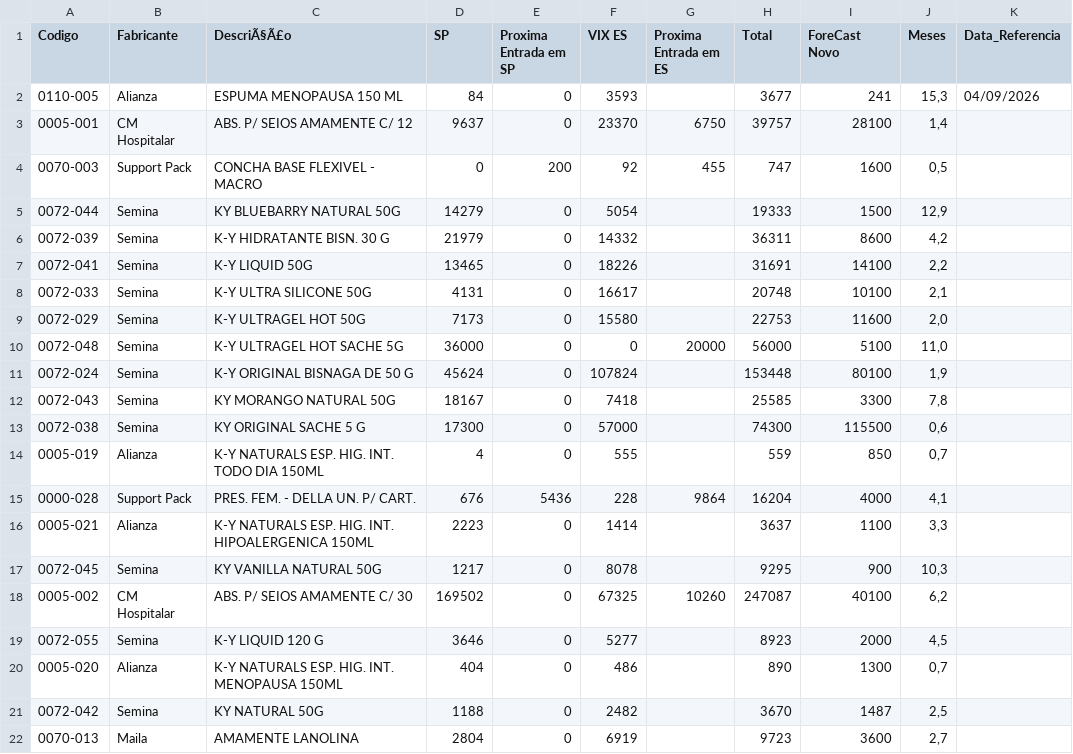
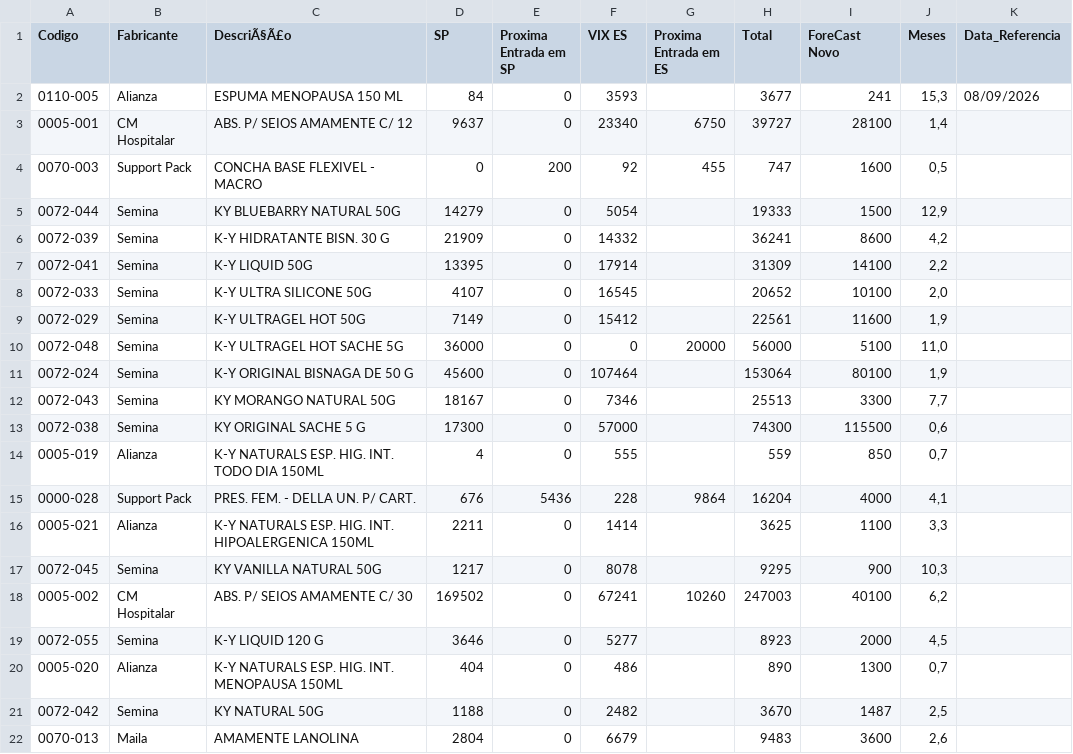
Before and after one commit to GabrielSalim7/Estoque, a CSV file: estoque.csv, drawn as a sheet; only a part is shown; the diff covers the shown part only.

Commit message:
estoque.csv

```diff
--- a/estoque.csv
+++ b/estoque.csv
@@ -1,13 +1,13 @@
 Codigo,Fabricante ,DescriÃ§Ã£o,SP,Proxima Entrada em SP,VIX ES,Proxima Entrada em ES,Total,ForeCast Novo,Meses,Data_Referencia
-0110-005,Alianza,ESPUMA MENOPAUSA 150 ML,84,0,3593,,3677,241,"15,3",04/09/2026
-0005-001,CM Hospitalar,ABS. P/ SEIOS AMAMENTE C/ 12,9637,0,23370,6750,39757,28100,"1,4",
+0110-005,Alianza,ESPUMA MENOPAUSA 150 ML,84,0,3593,,3677,241,"15,3",08/09/2026
+0005-001,CM Hospitalar,ABS. P/ SEIOS AMAMENTE C/ 12,9637,0,23340,6750,39727,28100,"1,4",
 0070-003,Support Pack,CONCHA BASE FLEXIVEL - MACRO,0,200,92,455,747,1600,"0,5",
 0072-044,Semina,KY BLUEBARRY NATURAL 50G,14279,0,5054,,19333,1500,"12,9",
-0072-039,Semina,K-Y HIDRATANTE BISN. 30 G,21979,0,14332,,36311,8600,"4,2",
-0072-041,Semina,K-Y LIQUID 50G,13465,0,18226,,31691,14100,"2,2",
-0072-033,Semina,K-Y ULTRA SILICONE 50G,4131,0,16617,,20748,10100,"2,1",
-0072-029,Semina,K-Y ULTRAGEL HOT 50G ,7173,0,15580,,22753,11600,"2,0",
+0072-039,Semina,K-Y HIDRATANTE BISN. 30 G,21909,0,14332,,36241,8600,"4,2",
+0072-041,Semina,K-Y LIQUID 50G,13395,0,17914,,31309,14100,"2,2",
+0072-033,Semina,K-Y ULTRA SILICONE 50G,4107,0,16545,,20652,10100,"2,0",
+0072-029,Semina,K-Y ULTRAGEL HOT 50G ,7149,0,15412,,22561,11600,"1,9",
 0072-048,Semina,K-Y ULTRAGEL HOT SACHE 5G                         ,36000,0,0,20000,56000,5100,"11,0",
-0072-024,Semina,K-Y ORIGINAL BISNAGA DE 50 G,45624,0,107824,,153448,80100,"1,9",
-0072-043,Semina,KY MORANGO NATURAL 50G,18167,0,7418,,25585,3300,"7,8",
+0072-024,Semina,K-Y ORIGINAL BISNAGA DE 50 G,45600,0,107464,,153064,80100,"1,9",
+0072-043,Semina,KY MORANGO NATURAL 50G,18167,0,7346,,25513,3300,"7,7",
 0072-038,Semina,KY ORIGINAL SACHE 5 G,17300,0,57000,,74300,115500,"0,6",
@@ -15,5 +15,5 @@ Codigo,Fabricante ,DescriÃ§Ã£o,SP,Proxima Entrada em SP,VIX ES,Proxima Entra
 0000-028,Support Pack,PRES. FEM. - DELLA UN. P/ CART.,676,5436,228,9864,16204,4000,"4,1",
-0005-021,Alianza,K-Y NATURALS ESP. HIG. INT. HIPOALERGENICA 150ML,2223,0,1414,,3637,1100,"3,3",
+0005-021,Alianza,K-Y NATURALS ESP. HIG. INT. HIPOALERGENICA 150ML,2211,0,1414,,3625,1100,"3,3",
 0072-045,Semina,KY VANILLA NATURAL 50G,1217,0,8078,,9295,900,"10,3",
-0005-002,CM Hospitalar,ABS. P/ SEIOS AMAMENTE C/ 30,169502,0,67325,10260,247087,40100,"6,2",
+0005-002,CM Hospitalar,ABS. P/ SEIOS AMAMENTE C/ 30,169502,0,67241,10260,247003,40100,"6,2",
 0072-055,Semina,K-Y LIQUID 120 G,3646,0,5277,,8923,2000,"4,5",
@@ -21,2 +21,2 @@ Codigo,Fabricante ,DescriÃ§Ã£o,SP,Proxima Entrada em SP,VIX ES,Proxima Entra
 0072-042,Semina,KY NATURAL  50G,1188,0,2482,,3670,1487,"2,5",
-0070-013,Maila,AMAMENTE LANOLINA,2804,0,6919,,9723,3600,"2,7",
+0070-013,Maila,AMAMENTE LANOLINA,2804,0,6679,,9483,3600,"2,6",
```
Also changed, not shown: 24 edited cells elsewhere in this file.
